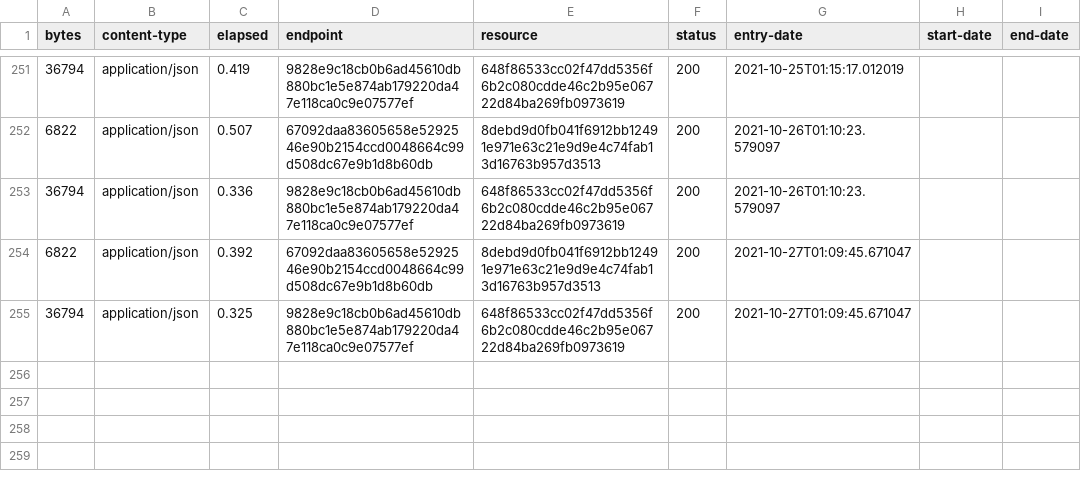
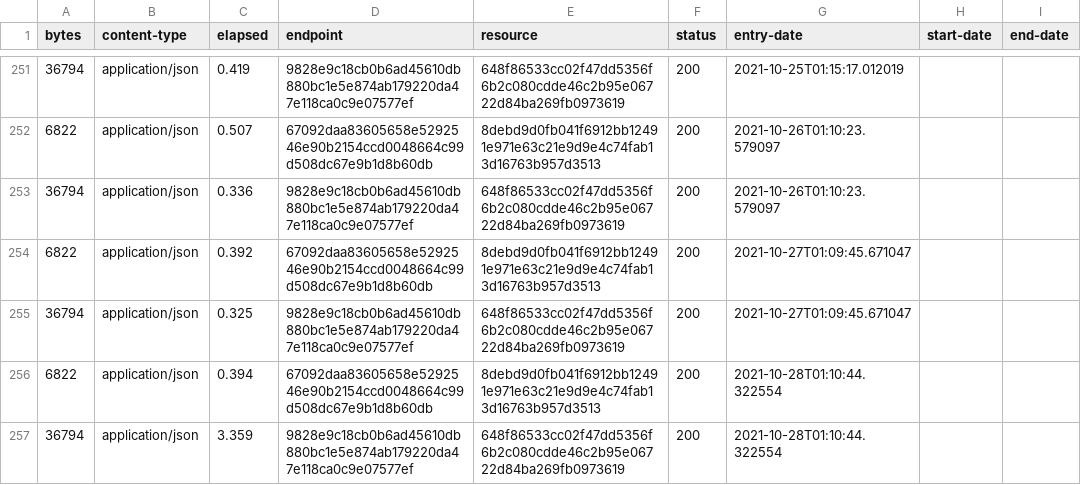
Before and after one commit to digital-land-attic/employment-allocation-collection, a CSV file: collection/log.csv, drawn as a sheet; only a part is shown, gaps mark what is left out.

Commit message:
Collection 2021-10-28

```diff
--- a/collection/log.csv
+++ b/collection/log.csv
@@ -255 +255,3 @@ bytes,content-type,elapsed,endpoint,resource,status,entry-date,start-date,end-da
 36794,application/json,0.325,9828e9c18cb0b6ad45610db880bc1e5e874ab179220da47e118ca0c9e07577ef,648f86533cc02f47dd5356f6b2c080cdde46c2b95e06722d84ba269fb0973619,200,2021-10-27T01:09:45.671047,,
+6822,application/json,0.394,67092daa83605658e5292546e90b2154ccd0048664c99d508dc67e9b1d8b60db,8debd9d0fb041f6912bb12491e971e63c21e9d9e4c74fab13d16763b957d3513,200,2021-10-28T01:10:44.322554,,
+36794,application/json,3.359,9828e9c18cb0b6ad45610db880bc1e5e874ab179220da47e118ca0c9e07577ef,648f86533cc02f47dd5356f6b2c080cdde46c2b95e06722d84ba269fb0973619,200,2021-10-28T01:10:44.322554,,
```
